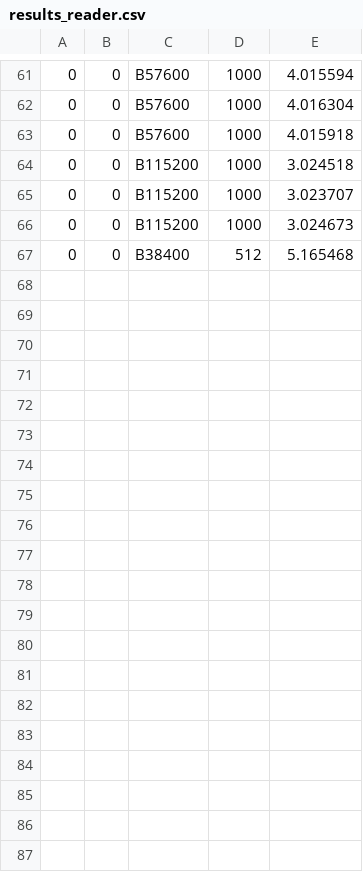
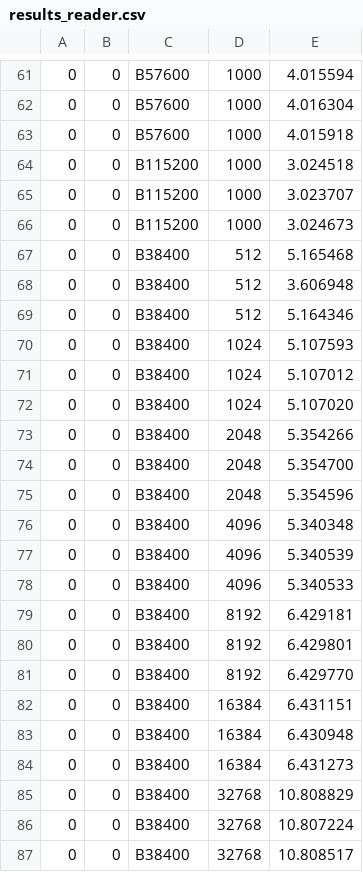
Before and after one commit to MechJM/trabalhoRCOM, a CSV file: scripts/results_reader.csv, drawn as a sheet; only a part is shown, gaps mark what is left out; the diff names each change by its address in the sheet, - before the commit and + after, or states it on an @@ line.

Commit message:
Added last results

```diff
--- a/scripts/results_reader.csv
+++ b/scripts/results_reader.csv
+row 68: 0 | 0 | B38400 | 512 | 3.606948
+row 69: 0 | 0 | B38400 | 512 | 5.164346
+row 70: 0 | 0 | B38400 | 1024 | 5.107593
+row 71: 0 | 0 | B38400 | 1024 | 5.107012
+row 72: 0 | 0 | B38400 | 1024 | 5.107020
+row 73: 0 | 0 | B38400 | 2048 | 5.354266
+row 74: 0 | 0 | B38400 | 2048 | 5.354700
+row 75: 0 | 0 | B38400 | 2048 | 5.354596
+row 76: 0 | 0 | B38400 | 4096 | 5.340348
+row 77: 0 | 0 | B38400 | 4096 | 5.340539
+row 78: 0 | 0 | B38400 | 4096 | 5.340533
+row 79: 0 | 0 | B38400 | 8192 | 6.429181
+row 80: 0 | 0 | B38400 | 8192 | 6.429801
+row 81: 0 | 0 | B38400 | 8192 | 6.429770
+row 82: 0 | 0 | B38400 | 16384 | 6.431151
+row 83: 0 | 0 | B38400 | 16384 | 6.430948
+row 84: 0 | 0 | B38400 | 16384 | 6.431273
+row 85: 0 | 0 | B38400 | 32768 | 10.808829
+row 86: 0 | 0 | B38400 | 32768 | 10.807224
+row 87: 0 | 0 | B38400 | 32768 | 10.808517
```
Also changed, not shown: scripts/results_writer.csv.
